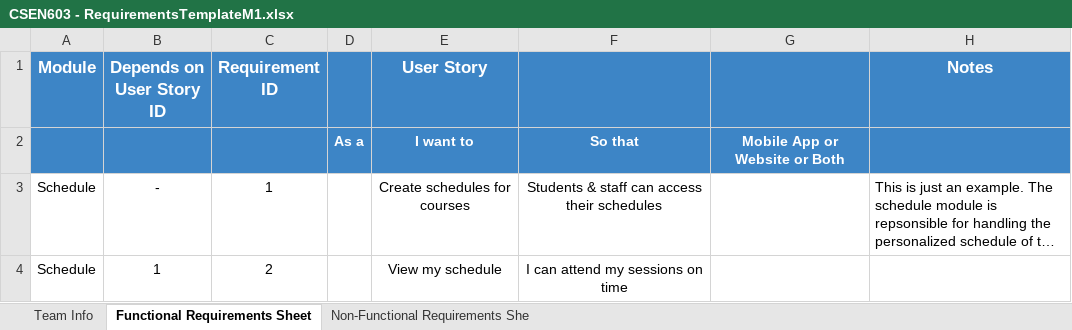
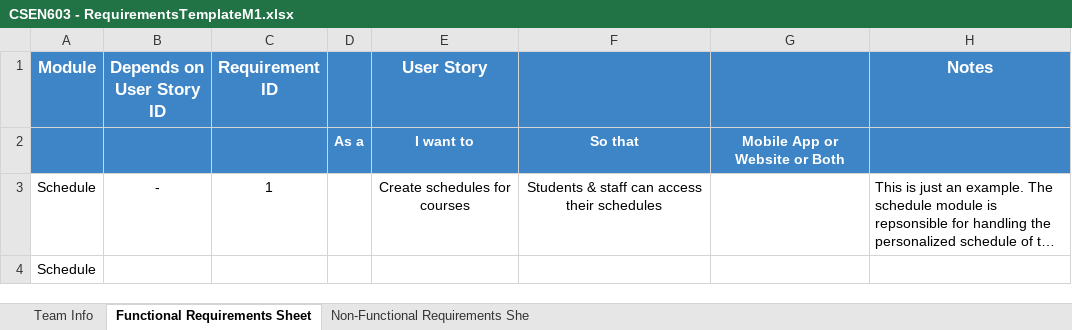
Before and after one commit to MahmoudHegazy-01/dora-the-explorer, an Excel workbook: CSEN603 - RequirementsTemplateM1.xlsx, sheet Functional Requirements Sheet, drawn as a sheet; long unchanged cells end in …; values as stored, in another font and other column widths than the file's, no borders; removed rows and columns are numbered as before the commit, all else as after; the diff names each change by its address in the sheet, - before the commit and + after, or states it on an @@ line.

Commit message:
Deleted row 4

```diff
--- a/CSEN603 - RequirementsTemplateM1.xlsx (sheet Functional Requirements Sheet)
+++ b/CSEN603 - RequirementsTemplateM1.xlsx (sheet Functional Requirements Sheet)
-row 4: Schedule | 1 | 2 |  | View my schedule | I can attend my sessions on time
+row 4: Schedule
```
